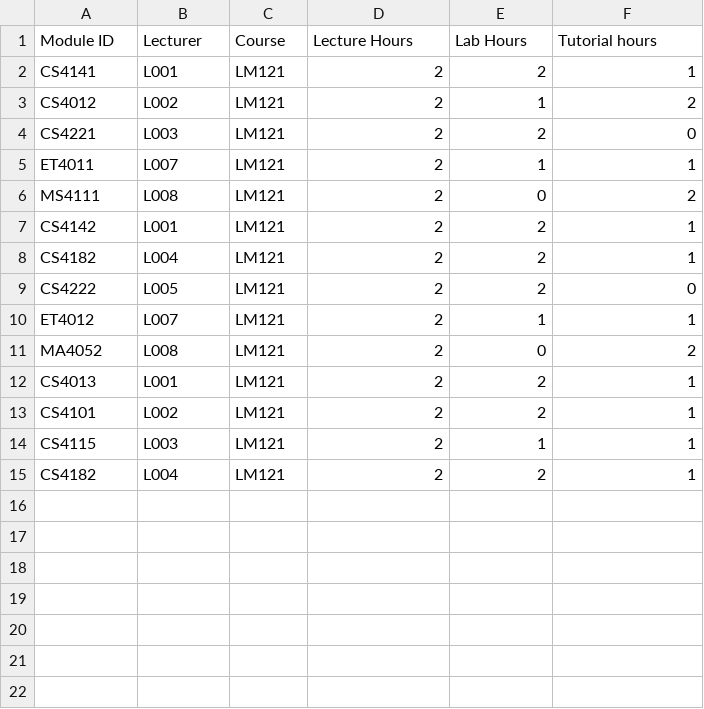
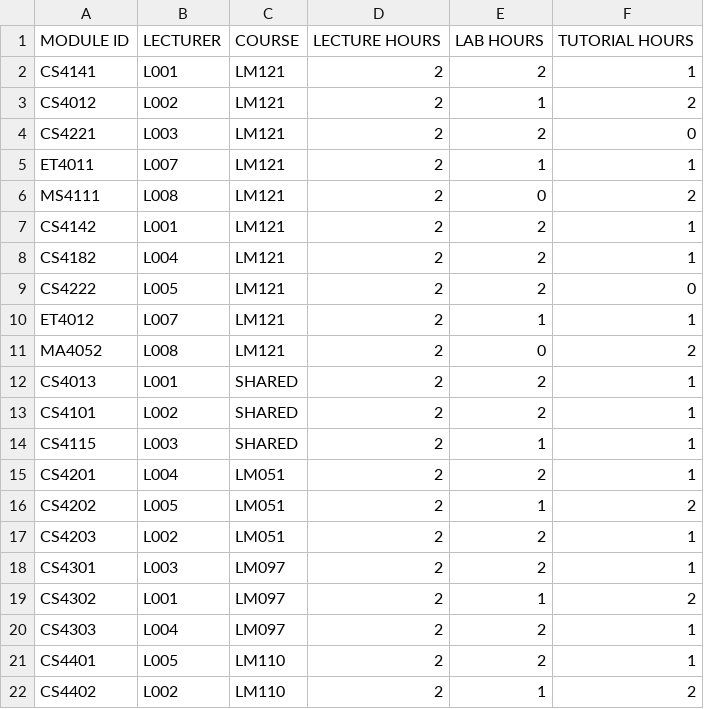
Before and after one commit to Object-Oriented-Development-Project/timetable, a CSV file: timetablesysytem/src/main/resources/data/modules.csv, drawn as a sheet; removed rows and columns are numbered as before the commit, all else as after; the diff names each change by its address in the sheet, - before the commit and + after, or states it on an @@ line.

Commit message:
Small changes to the menu, inputs are all translated to capital letters to match csv files entries, except the input for admin password so as to be case sensitive. Replaced the data in the csv files soits more realistic.

```diff
--- a/timetablesysytem/src/main/resources/data/modules.csv
+++ b/timetablesysytem/src/main/resources/data/modules.csv
-row 1: Module ID | Lecturer | Course | Lecture Hours | Lab Hours | Tutorial hours
+row 1: MODULE ID | LECTURER | COURSE | LECTURE HOURS | LAB HOURS | TUTORIAL HOURS
-C12:C14: LM121
+C12:C14: SHARED
-A15: CS4182
+A15: CS4201
-C15: LM121
+C15: LM051
+row 16: CS4202 | L005 | LM051 | 2 | 1 | 2
+row 17: CS4203 | L002 | LM051 | 2 | 2 | 1
+row 18: CS4301 | L003 | LM097 | 2 | 2 | 1
+row 19: CS4302 | L001 | LM097 | 2 | 1 | 2
+row 20: CS4303 | L004 | LM097 | 2 | 2 | 1
+row 21: CS4401 | L005 | LM110 | 2 | 2 | 1
+row 22: CS4402 | L002 | LM110 | 2 | 1 | 2
```
Also changed, not shown: timetablesysytem/src/main/resources/data/students.csv, timetablesysytem/src/main/resources/data/terms.csv, 32 other files.
